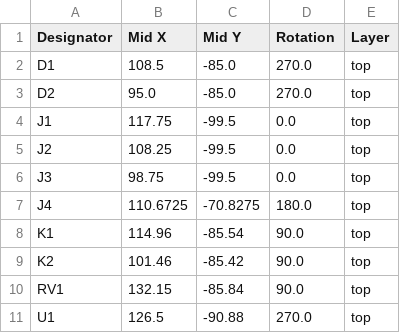
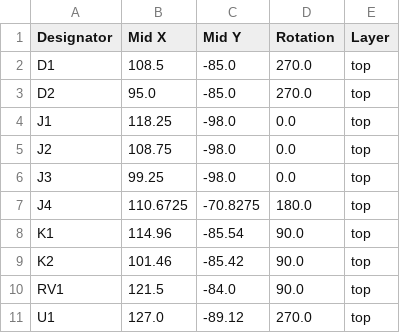
Before and after one commit to daPhoosa/Gaggia_Guru, a CSV file: PCB/RelayBoard/production/positions.csv, drawn as a sheet.

Commit message:
Finalized relay board

```diff
--- a/PCB/RelayBoard/production/positions.csv
+++ b/PCB/RelayBoard/production/positions.csv
@@ -3,5 +3,5 @@ D1,108.5,-85.0,270.0,top
 D2,95.0,-85.0,270.0,top
-J1,117.75,-99.5,0.0,top
-J2,108.25,-99.5,0.0,top
-J3,98.75,-99.5,0.0,top
+J1,118.25,-98.0,0.0,top
+J2,108.75,-98.0,0.0,top
+J3,99.25,-98.0,0.0,top
 J4,110.6725,-70.8275,180.0,top
@@ -9,3 +9,3 @@ K1,114.96,-85.54,90.0,top
 K2,101.46,-85.42,90.0,top
-RV1,132.15,-85.84,90.0,top
-U1,126.5,-90.88,270.0,top
+RV1,121.5,-84.0,90.0,top
+U1,127.0,-89.12,270.0,top
```
Also changed, not shown: 5 other files.
